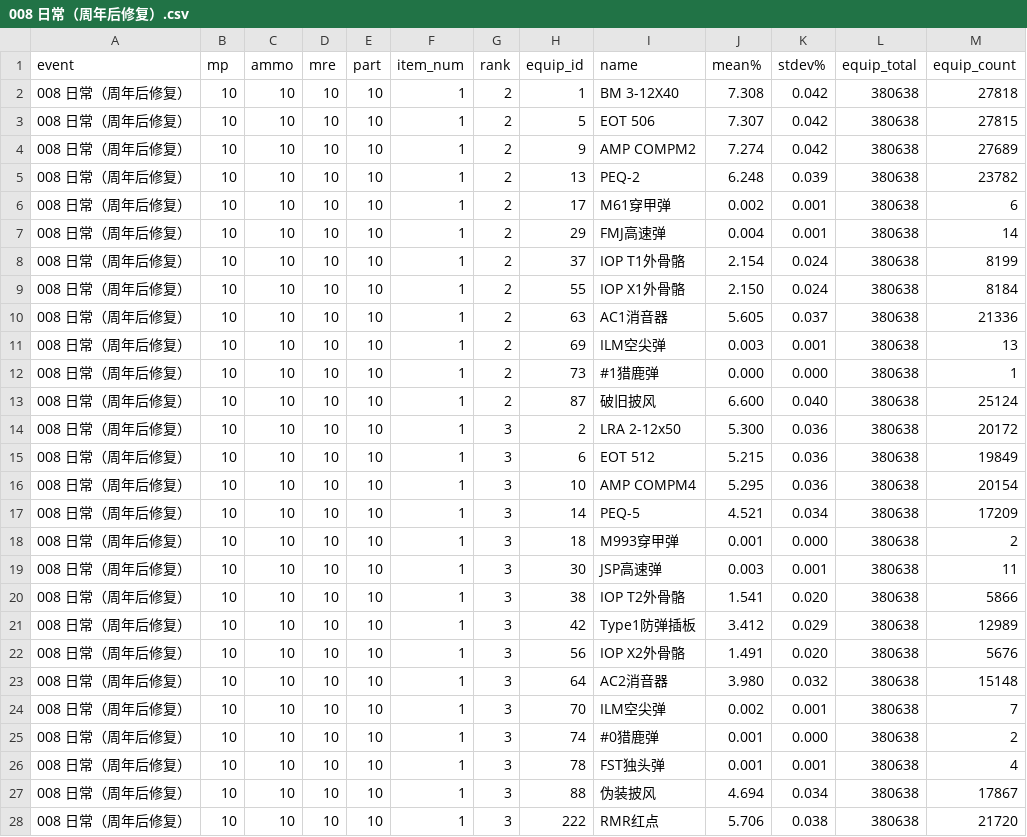
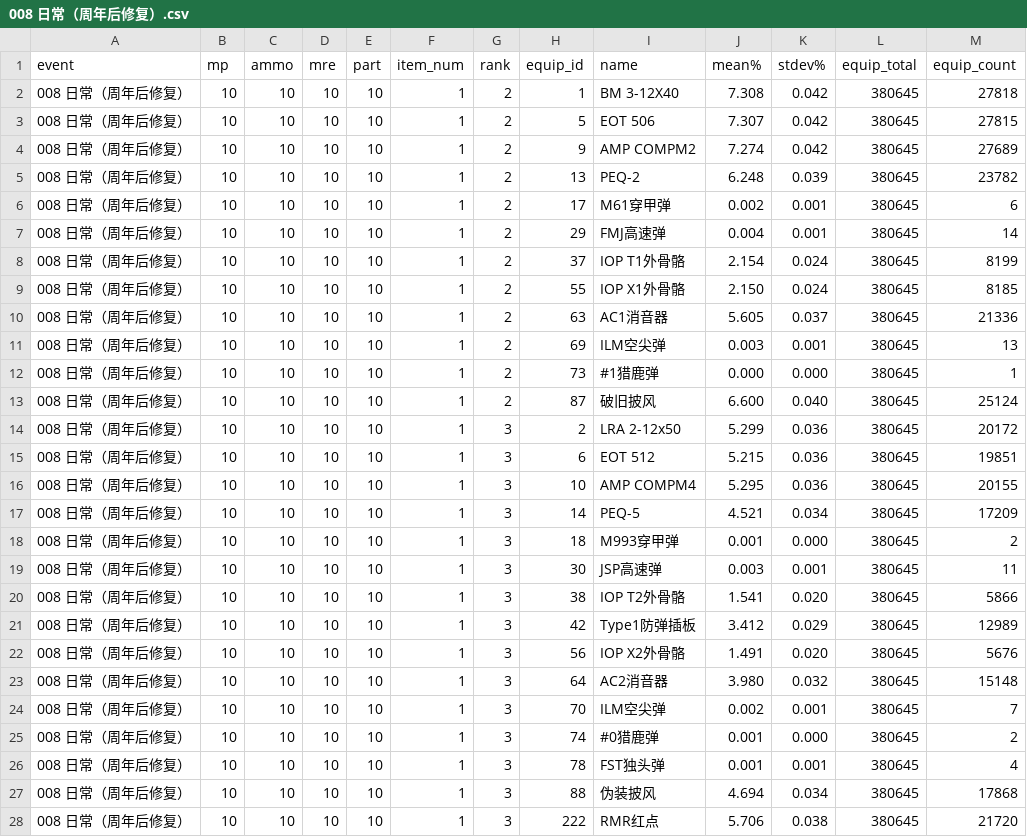
Before and after one commit to gf-data-tools/gfdb-tw, a CSV file: equip/008 日常（周年后修复）.csv, drawn as a sheet; only a part is shown; the diff covers the shown part only.

```diff
--- a/equip/008 日常（周年后修复）.csv
+++ b/equip/008 日常（周年后修复）.csv
@@ -1,28 +1,28 @@
 event,mp,ammo,mre,part,item_num,rank,equip_id,name,mean%,stdev%,equip_total,equip_count
-008 日常（周年后修复）,10,10,10,10,1,2,1,BM 3-12X40,7.308,0.042,380638,27818
-008 日常（周年后修复）,10,10,10,10,1,2,5,EOT 506,7.307,0.042,380638,27815
-008 日常（周年后修复）,10,10,10,10,1,2,9,AMP COMPM2,7.274,0.042,380638,27689
-008 日常（周年后修复）,10,10,10,10,1,2,13,PEQ-2,6.248,0.039,380638,23782
-008 日常（周年后修复）,10,10,10,10,1,2,17,M61穿甲弹,0.002,0.001,380638,6
-008 日常（周年后修复）,10,10,10,10,1,2,29,FMJ高速弹,0.004,0.001,380638,14
-008 日常（周年后修复）,10,10,10,10,1,2,37,IOP T1外骨骼,2.154,0.024,380638,8199
-008 日常（周年后修复）,10,10,10,10,1,2,55,IOP X1外骨骼,2.150,0.024,380638,8184
-008 日常（周年后修复）,10,10,10,10,1,2,63,AC1消音器,5.605,0.037,380638,21336
-008 日常（周年后修复）,10,10,10,10,1,2,69,ILM空尖弹,0.003,0.001,380638,13
-008 日常（周年后修复）,10,10,10,10,1,2,73,#1猎鹿弹,0.000,0.000,380638,1
-008 日常（周年后修复）,10,10,10,10,1,2,87,破旧披风,6.600,0.040,380638,25124
-008 日常（周年后修复）,10,10,10,10,1,3,2,LRA 2-12x50,5.300,0.036,380638,20172
-008 日常（周年后修复）,10,10,10,10,1,3,6,EOT 512,5.215,0.036,380638,19849
-008 日常（周年后修复）,10,10,10,10,1,3,10,AMP COMPM4,5.295,0.036,380638,20154
-008 日常（周年后修复）,10,10,10,10,1,3,14,PEQ-5,4.521,0.034,380638,17209
-008 日常（周年后修复）,10,10,10,10,1,3,18,M993穿甲弹,0.001,0.000,380638,2
-008 日常（周年后修复）,10,10,10,10,1,3,30,JSP高速弹,0.003,0.001,380638,11
-008 日常（周年后修复）,10,10,10,10,1,3,38,IOP T2外骨骼,1.541,0.020,380638,5866
-008 日常（周年后修复）,10,10,10,10,1,3,42,Type1防弹插板,3.412,0.029,380638,12989
-008 日常（周年后修复）,10,10,10,10,1,3,56,IOP X2外骨骼,1.491,0.020,380638,5676
-008 日常（周年后修复）,10,10,10,10,1,3,64,AC2消音器,3.980,0.032,380638,15148
-008 日常（周年后修复）,10,10,10,10,1,3,70,ILM空尖弹,0.002,0.001,380638,7
-008 日常（周年后修复）,10,10,10,10,1,3,74,#0猎鹿弹,0.001,0.000,380638,2
-008 日常（周年后修复）,10,10,10,10,1,3,78,FST独头弹,0.001,0.001,380638,4
-008 日常（周年后修复）,10,10,10,10,1,3,88,伪装披风,4.694,0.034,380638,17867
-008 日常（周年后修复）,10,10,10,10,1,3,222,RMR红点,5.706,0.038,380638,21720
+008 日常（周年后修复）,10,10,10,10,1,2,1,BM 3-12X40,7.308,0.042,380645,27818
+008 日常（周年后修复）,10,10,10,10,1,2,5,EOT 506,7.307,0.042,380645,27815
+008 日常（周年后修复）,10,10,10,10,1,2,9,AMP COMPM2,7.274,0.042,380645,27689
+008 日常（周年后修复）,10,10,10,10,1,2,13,PEQ-2,6.248,0.039,380645,23782
+008 日常（周年后修复）,10,10,10,10,1,2,17,M61穿甲弹,0.002,0.001,380645,6
+008 日常（周年后修复）,10,10,10,10,1,2,29,FMJ高速弹,0.004,0.001,380645,14
+008 日常（周年后修复）,10,10,10,10,1,2,37,IOP T1外骨骼,2.154,0.024,380645,8199
+008 日常（周年后修复）,10,10,10,10,1,2,55,IOP X1外骨骼,2.150,0.024,380645,8185
+008 日常（周年后修复）,10,10,10,10,1,2,63,AC1消音器,5.605,0.037,380645,21336
+008 日常（周年后修复）,10,10,10,10,1,2,69,ILM空尖弹,0.003,0.001,380645,13
+008 日常（周年后修复）,10,10,10,10,1,2,73,#1猎鹿弹,0.000,0.000,380645,1
+008 日常（周年后修复）,10,10,10,10,1,2,87,破旧披风,6.600,0.040,380645,25124
+008 日常（周年后修复）,10,10,10,10,1,3,2,LRA 2-12x50,5.299,0.036,380645,20172
+008 日常（周年后修复）,10,10,10,10,1,3,6,EOT 512,5.215,0.036,380645,19851
+008 日常（周年后修复）,10,10,10,10,1,3,10,AMP COMPM4,5.295,0.036,380645,20155
+008 日常（周年后修复）,10,10,10,10,1,3,14,PEQ-5,4.521,0.034,380645,17209
+008 日常（周年后修复）,10,10,10,10,1,3,18,M993穿甲弹,0.001,0.000,380645,2
+008 日常（周年后修复）,10,10,10,10,1,3,30,JSP高速弹,0.003,0.001,380645,11
+008 日常（周年后修复）,10,10,10,10,1,3,38,IOP T2外骨骼,1.541,0.020,380645,5866
+008 日常（周年后修复）,10,10,10,10,1,3,42,Type1防弹插板,3.412,0.029,380645,12989
+008 日常（周年后修复）,10,10,10,10,1,3,56,IOP X2外骨骼,1.491,0.020,380645,5676
+008 日常（周年后修复）,10,10,10,10,1,3,64,AC2消音器,3.980,0.032,380645,15148
+008 日常（周年后修复）,10,10,10,10,1,3,70,ILM空尖弹,0.002,0.001,380645,7
+008 日常（周年后修复）,10,10,10,10,1,3,74,#0猎鹿弹,0.001,0.000,380645,2
+008 日常（周年后修复）,10,10,10,10,1,3,78,FST独头弹,0.001,0.001,380645,4
+008 日常（周年后修复）,10,10,10,10,1,3,88,伪装披风,4.694,0.034,380645,17868
+008 日常（周年后修复）,10,10,10,10,1,3,222,RMR红点,5.706,0.038,380645,21720
```
Also changed, not shown: 53 edited cells elsewhere in this file, fairy/000 开始记录.csv, gun_sp/013 日常（P50）.csv, 4 other files.
